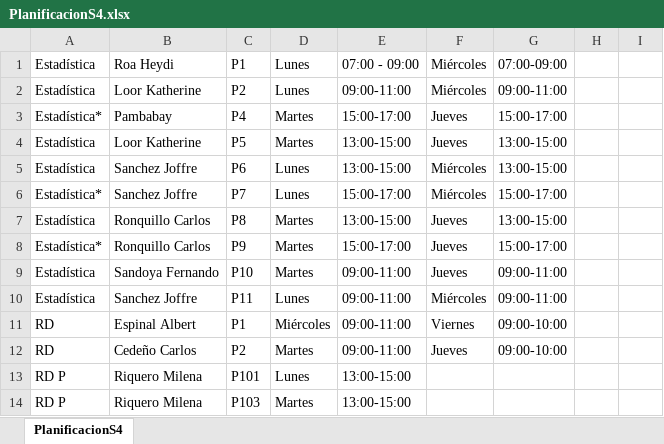
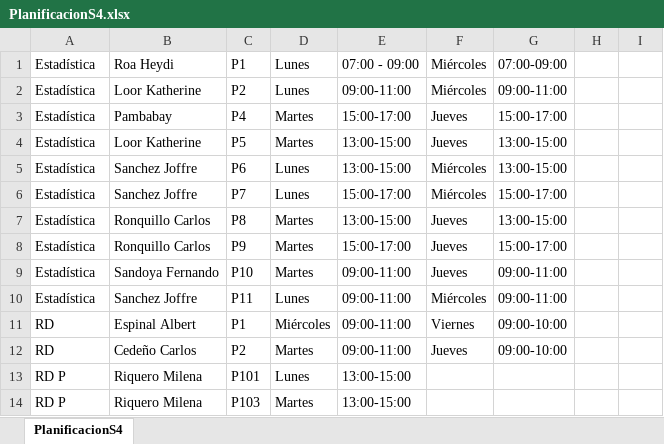
Before and after one commit to davexat/Schedule-Creator, an Excel workbook: ScheduleCreator/files/PlanificacionS4.xlsx, sheet PlanificacionS4, drawn as a sheet; only a part is shown; values as stored, in another font and other column widths than the file's, no borders; the diff covers the shown part only; the diff names each change by its address in the sheet, - before the commit and + after, or states it on an @@ line.

```diff
--- a/ScheduleCreator/files/PlanificacionS4.xlsx (sheet PlanificacionS4)
+++ b/ScheduleCreator/files/PlanificacionS4.xlsx (sheet PlanificacionS4)
-A3: Estadística*
+A3: Estadística
-A6: Estadística*
+A6: Estadística
-A8: Estadística*
+A8: Estadística
```
Also changed, not shown: 19 added rows and 6 edited cells elsewhere in this sheet, 7 other files.
